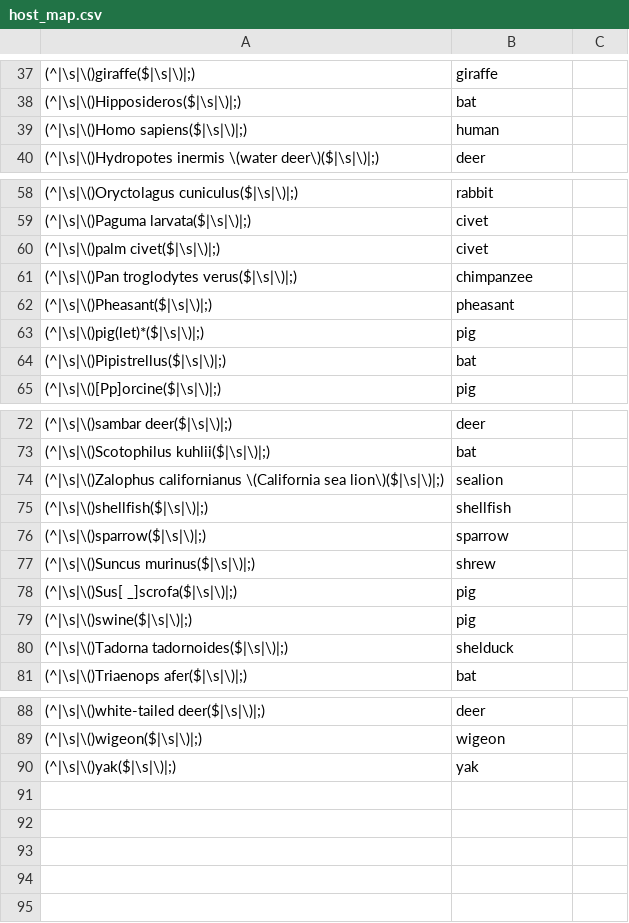
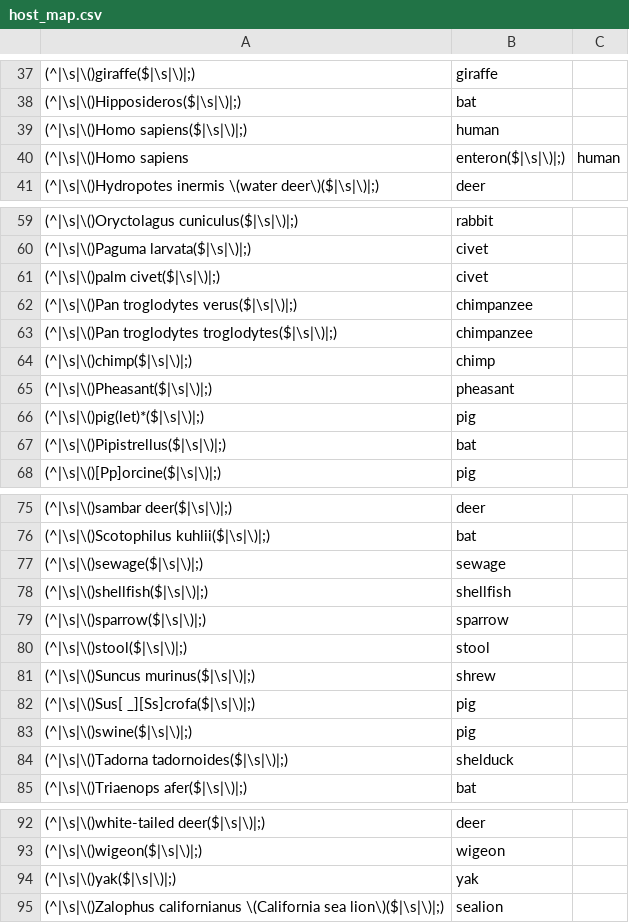
Before and after one commit to v-julia/alignment_of_orfs, a CSV file: host_map.csv, drawn as a sheet; only a part is shown, gaps mark what is left out.

```diff
--- a/host_map.csv
+++ b/host_map.csv
@@ -39,2 +39,3 @@
 (^|\s|\()Homo sapiens($|\s|\)|;),human
+(^|\s|\()Homo sapiens, enteron($|\s|\)|;),human
 (^|\s|\()Hydropotes inermis \(water deer\)($|\s|\)|;),deer
@@ -61,2 +62,4 @@
 (^|\s|\()Pan troglodytes verus($|\s|\)|;),chimpanzee
+(^|\s|\()Pan troglodytes troglodytes($|\s|\)|;),chimpanzee
+(^|\s|\()chimp($|\s|\)|;),chimp
 (^|\s|\()Pheasant($|\s|\)|;),pheasant
@@ -73,7 +76,8 @@
 (^|\s|\()Scotophilus kuhlii($|\s|\)|;),bat
-(^|\s|\()Zalophus californianus \(California sea lion\)($|\s|\)|;),sealion
+(^|\s|\()sewage($|\s|\)|;),sewage
 (^|\s|\()shellfish($|\s|\)|;),shellfish
 (^|\s|\()sparrow($|\s|\)|;),sparrow
+(^|\s|\()stool($|\s|\)|;),stool
 (^|\s|\()Suncus murinus($|\s|\)|;),shrew
-(^|\s|\()Sus[ _]scrofa($|\s|\)|;),pig
+(^|\s|\()Sus[ _][Ss]crofa($|\s|\)|;),pig
 (^|\s|\()swine($|\s|\)|;),pig
@@ -90 +94,2 @@
 (^|\s|\()yak($|\s|\)|;),yak
+(^|\s|\()Zalophus californianus \(California sea lion\)($|\s|\)|;),sealion
```
Also changed, not shown: country_map.csv, 6 other files.
